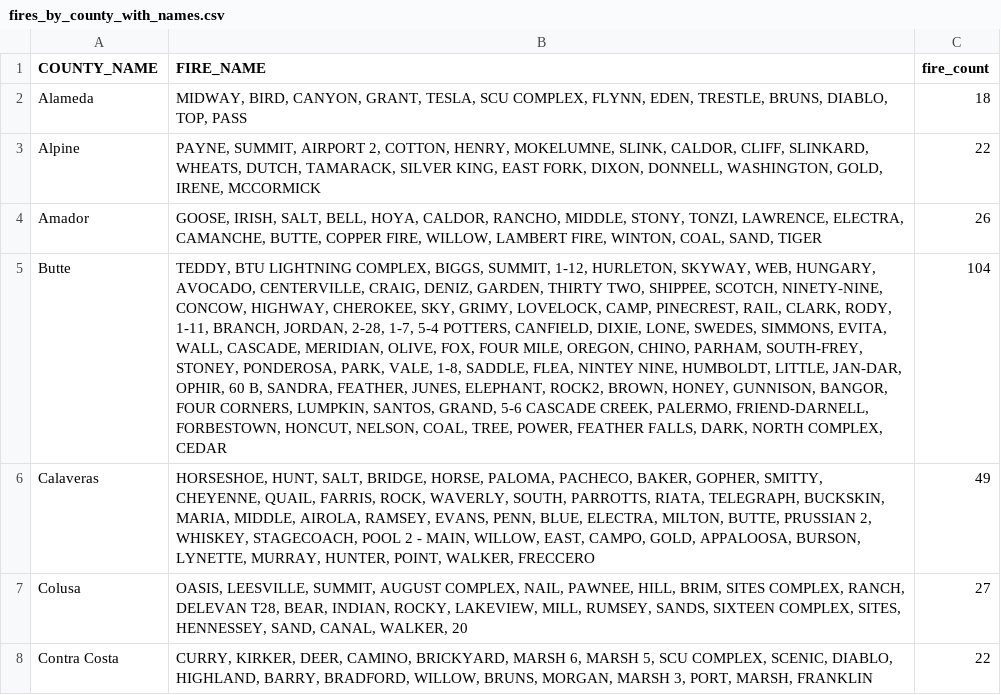
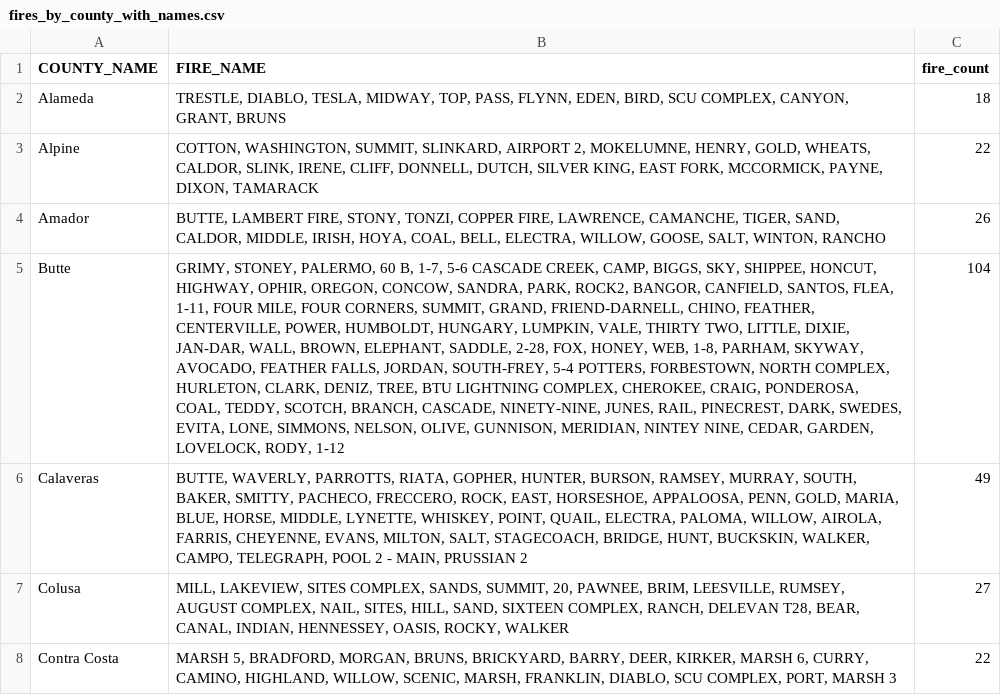
Before and after one commit to LegallyNotBlonde/Fire-Analysis, a CSV file: Outputs/fires_by_county_with_names.csv, drawn as a sheet; only a part is shown; the diff covers the shown part only; the diff names each change by its address in the sheet, - before the commit and + after, or states it on an @@ line.

Commit message:
FIre perim csv file

```diff
--- a/Outputs/fires_by_county_with_names.csv
+++ b/Outputs/fires_by_county_with_names.csv
-B2 (FIRE_NAME): MIDWAY, BIRD, CANYON, GRANT, TESLA, SCU COMPLEX, FLYNN, EDEN, TRESTLE, BRUNS, DIABLO, TOP, PASS
+B2 (FIRE_NAME): TRESTLE, DIABLO, TESLA, MIDWAY, TOP, PASS, FLYNN, EDEN, BIRD, SCU COMPLEX, CANYON, GRANT, BRUNS
-B3 (FIRE_NAME): PAYNE, SUMMIT, AIRPORT 2, COTTON, HENRY, MOKELUMNE, SLINK, CALDOR, CLIFF, SLINKARD, WHEATS, DUTCH, TAMARACK, SILVER KING, EAST FORK, DIXON, DONNELL, WASHINGTON, GOLD, IRENE, MCCORMICK
+B3 (FIRE_NAME): COTTON, WASHINGTON, SUMMIT, SLINKARD, AIRPORT 2, MOKELUMNE, HENRY, GOLD, WHEATS, CALDOR, SLINK, IRENE, CLIFF, DONNELL, DUTCH, SILVER KING, EAST FORK, MCCORMICK, PAYNE, DIXON, TAMARACK
-B4 (FIRE_NAME): GOOSE, IRISH, SALT, BELL, HOYA, CALDOR, RANCHO, MIDDLE, STONY, TONZI, LAWRENCE, ELECTRA, CAMANCHE, BUTTE, COPPER FIRE, WILLOW, LAMBERT FIRE, WINTON, COAL, SAND, TIGER
+B4 (FIRE_NAME): BUTTE, LAMBERT FIRE, STONY, TONZI, COPPER FIRE, LAWRENCE, CAMANCHE, TIGER, SAND, CALDOR, MIDDLE, IRISH, HOYA, COAL, BELL, ELECTRA, WILLOW, GOOSE, SALT, WINTON, RANCHO
-B5 (FIRE_NAME): TEDDY, BTU LIGHTNING COMPLEX, BIGGS, SUMMIT, 1-12, HURLETON, SKYWAY, WEB, HUNGARY, AVOCADO, CENTERVILLE, CRAIG, DENIZ, GARDEN, THIRTY TWO, SHIPPEE, SCOTCH, NINETY-NINE, CONCOW, HIGHWAY, CHEROKEE, SKY, GRIMY, LOVELOCK, CAMP, PINECREST, RAIL, CLARK, RODY, 1-11, BRANCH, JORDAN, 2-28, 1-7, 5-4 POTTERS, CANFIELD, DIXIE, LONE, SWEDES, SIMMONS, EVITA, WALL, CASCADE, MERIDIAN, OLIVE, FOX, FOUR MILE, OREGON, CHINO, PARHAM, SOUTH-FREY, STONEY, PONDEROSA, PARK, VALE, 1-8, SADDLE, FLEA, NINTEY NINE, HUMBOLDT, LITTLE, JAN-DAR, OPHIR, 60 B, SANDRA, FEATHER, JUNES, ELEPHANT, ROCK2, BROWN, HONEY, GUNNISON, BANGOR, FOUR CORNERS, LUMPKIN, SANTOS, GRAND, 5-6 CASCADE CREEK, PALERMO, FRIEND-DARNELL, FORBESTOWN, HONCUT, NELSON, COAL, TREE, POWER, FEATHER FALLS, DARK, NORTH COMPLEX, CEDAR
+B5 (FIRE_NAME): GRIMY, STONEY, PALERMO, 60 B, 1-7, 5-6 CASCADE CREEK, CAMP, BIGGS, SKY, SHIPPEE, HONCUT, HIGHWAY, OPHIR, OREGON, CONCOW, SANDRA, PARK, ROCK2, BANGOR, CANFIELD, SANTOS, FLEA, 1-11, FOUR MILE, FOUR CORNERS, SUMMIT, GRAND, FRIEND-DARNELL, CHINO, FEATHER, CENTERVILLE, POWER, HUMBOLDT, HUNGARY, LUMPKIN, VALE, THIRTY TWO, LITTLE, DIXIE, JAN-DAR, WALL, BROWN, ELEPHANT, SADDLE, 2-28, FOX, HONEY, WEB, 1-8, PARHAM, SKYWAY, AVOCADO, FEATHER FALLS, JORDAN, SOUTH-FREY, 5-4 POTTERS, FORBESTOWN, NORTH COMPLEX, HURLETON, CLARK, DENIZ, TREE, BTU LIGHTNING COMPLEX, CHEROKEE, CRAIG, PONDEROSA, COAL, TEDDY, SCOTCH, BRANCH, CASCADE, NINETY-NINE, JUNES, RAIL, PINECREST, DARK, SWEDES, EVITA, LONE, SIMMONS, NELSON, OLIVE, GUNNISON, MERIDIAN, NINTEY NINE, CEDAR, GARDEN, LOVELOCK, RODY, 1-12
-B6 (FIRE_NAME): HORSESHOE, HUNT, SALT, BRIDGE, HORSE, PALOMA, PACHECO, BAKER, GOPHER, SMITTY, CHEYENNE, QUAIL, FARRIS, ROCK, WAVERLY, SOUTH, PARROTTS, RIATA, TELEGRAPH, BUCKSKIN, MARIA, MIDDLE, AIROLA, RAMSEY, EVANS, PENN, BLUE, ELECTRA, MILTON, BUTTE, PRUSSIAN 2, WHISKEY, STAGECOACH, POOL 2 - MAIN, WILLOW, EAST, CAMPO, GOLD, APPALOOSA, BURSON, LYNETTE, MURRAY, HUNTER, POINT, WALKER, FRECCERO
+B6 (FIRE_NAME): BUTTE, WAVERLY, PARROTTS, RIATA, GOPHER, HUNTER, BURSON, RAMSEY, MURRAY, SOUTH, BAKER, SMITTY, PACHECO, FRECCERO, ROCK, EAST, HORSESHOE, APPALOOSA, PENN, GOLD, MARIA, BLUE, HORSE, MIDDLE, LYNETTE, WHISKEY, POINT, QUAIL, ELECTRA, PALOMA, WILLOW, AIROLA, FARRIS, CHEYENNE, EVANS, MILTON, SALT, STAGECOACH, BRIDGE, HUNT, BUCKSKIN, WALKER, CAMPO, TELEGRAPH, POOL 2 - MAIN, PRUSSIAN 2
-B7 (FIRE_NAME): OASIS, LEESVILLE, SUMMIT, AUGUST COMPLEX, NAIL, PAWNEE, HILL, BRIM, SITES COMPLEX, RANCH, DELEVAN T28, BEAR, INDIAN, ROCKY, LAKEVIEW, MILL, RUMSEY, SANDS, SIXTEEN COMPLEX, SITES, HENNESSEY, SAND, CANAL, WALKER, 20
+B7 (FIRE_NAME): MILL, LAKEVIEW, SITES COMPLEX, SANDS, SUMMIT, 20, PAWNEE, BRIM, LEESVILLE, RUMSEY, AUGUST COMPLEX, NAIL, SITES, HILL, SAND, SIXTEEN COMPLEX, RANCH, DELEVAN T28, BEAR, CANAL, INDIAN, HENNESSEY, OASIS, ROCKY, WALKER
-B8 (FIRE_NAME): CURRY, KIRKER, DEER, CAMINO, BRICKYARD, MARSH 6, MARSH 5, SCU COMPLEX, SCENIC, DIABLO, HIGHLAND, BARRY, BRADFORD, WILLOW, BRUNS, MORGAN, MARSH 3, PORT, MARSH, FRANKLIN
+B8 (FIRE_NAME): MARSH 5, BRADFORD, MORGAN, BRUNS, BRICKYARD, BARRY, DEER, KIRKER, MARSH 6, CURRY, CAMINO, HIGHLAND, WILLOW, SCENIC, MARSH, FRANKLIN, DIABLO, SCU COMPLEX, PORT, MARSH 3
```
Also changed, not shown: 50 edited cells elsewhere in this file, 5 other files.
